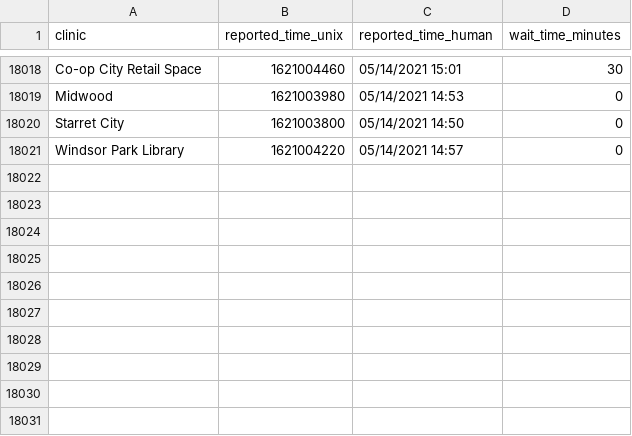
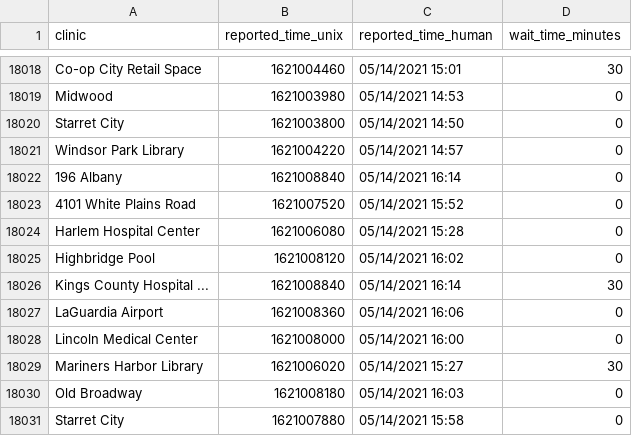
Before and after one commit to astoria-tech/nyc-covid19-testing-wait-times, a CSV file: wait-times.csv, drawn as a sheet; only a part is shown, gaps mark what is left out; the diff names each change by its address in the sheet, - before the commit and + after, or states it on an @@ line.

Commit message:
Latest wait times

```diff
--- a/wait-times.csv
+++ b/wait-times.csv
+row 18022: 196 Albany | 1621008840 | 05/14/2021 16:14 | 0
+row 18023: 4101 White Plains Road | 1621007520 | 05/14/2021 15:52 | 0
+row 18024: Harlem Hospital Center | 1621006080 | 05/14/2021 15:28 | 0
+row 18025: Highbridge Pool | 1621008120 | 05/14/2021 16:02 | 0
+row 18026: Kings County Hospital ... | 1621008840 | 05/14/2021 16:14 | 30
+row 18027: LaGuardia Airport | 1621008360 | 05/14/2021 16:06 | 0
+row 18028: Lincoln Medical Center | 1621008000 | 05/14/2021 16:00 | 0
+row 18029: Mariners Harbor Library | 1621006020 | 05/14/2021 15:27 | 30
+row 18030: Old Broadway | 1621008180 | 05/14/2021 16:03 | 0
+row 18031: Starret City | 1621007880 | 05/14/2021 15:58 | 0
```
